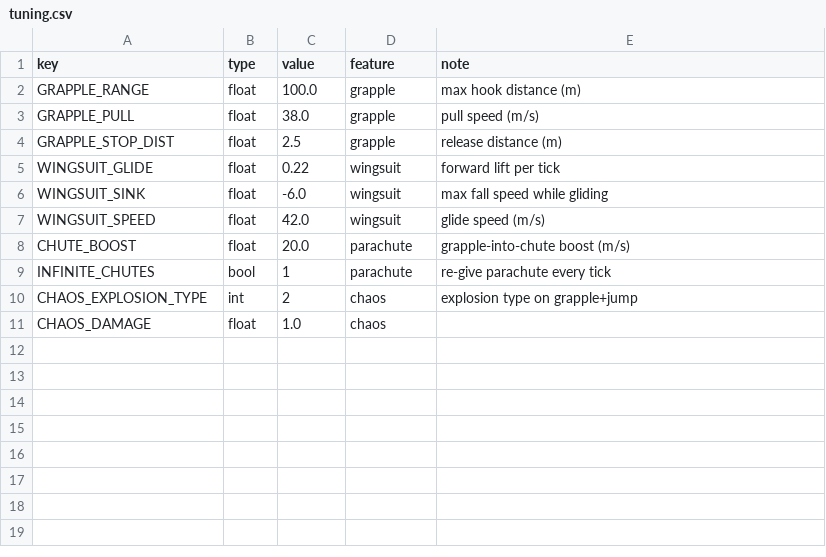
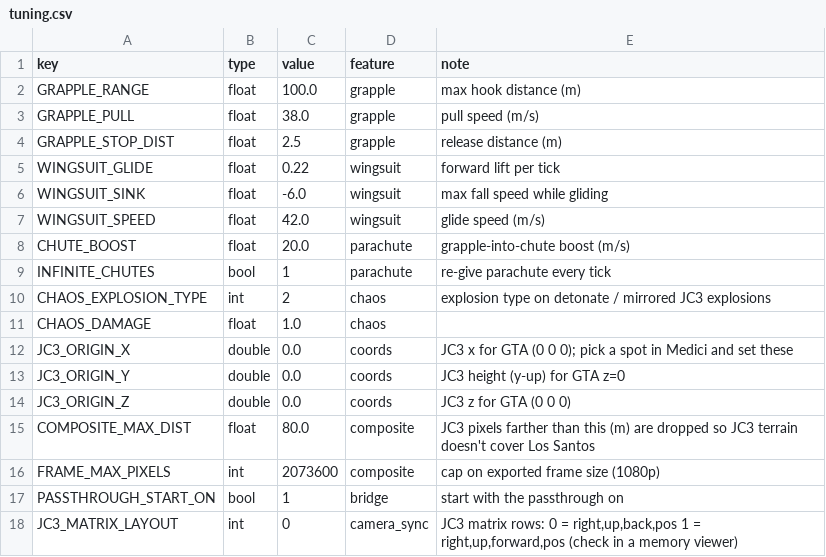
Before and after one commit to PineappleJuiceFlavour/Poop, a CSV file: Decomps/JC3xGTA5/sheets/tuning.csv, drawn as a sheet.

```diff
--- a/Decomps/JC3xGTA5/sheets/tuning.csv
+++ b/Decomps/JC3xGTA5/sheets/tuning.csv
@@ -9,3 +9,10 @@ CHUTE_BOOST,float,20.0,parachute,grapple-into-chute boost (m/s)
 INFINITE_CHUTES,bool,1,parachute,re-give parachute every tick
-CHAOS_EXPLOSION_TYPE,int,2,chaos,explosion type on grapple+jump
+CHAOS_EXPLOSION_TYPE,int,2,chaos,explosion type on detonate / mirrored JC3 explosions
 CHAOS_DAMAGE,float,1.0,chaos,
+JC3_ORIGIN_X,double,0.0,coords,JC3 x for GTA (0 0 0); pick a spot in Medici and set these
+JC3_ORIGIN_Y,double,0.0,coords,JC3 height (y-up) for GTA z=0
+JC3_ORIGIN_Z,double,0.0,coords,JC3 z for GTA (0 0 0)
+COMPOSITE_MAX_DIST,float,80.0,composite,JC3 pixels farther than this (m) are dropped so JC3 terrain doesn't cover Los Santos
+FRAME_MAX_PIXELS,int,2073600,composite,cap on exported frame size (1080p)
+PASSTHROUGH_START_ON,bool,1,bridge,start with the passthrough on
+JC3_MATRIX_LAYOUT,int,0,camera_sync,"JC3 matrix rows: 0 = right,up,back,pos  1 = right,up,forward,pos (check in a memory viewer)"
```
Also changed, not shown: Decomps/JC3xGTA5/sheets/controls.csv, Decomps/JC3xGTA5/sheets/features.csv, 28 other files.
